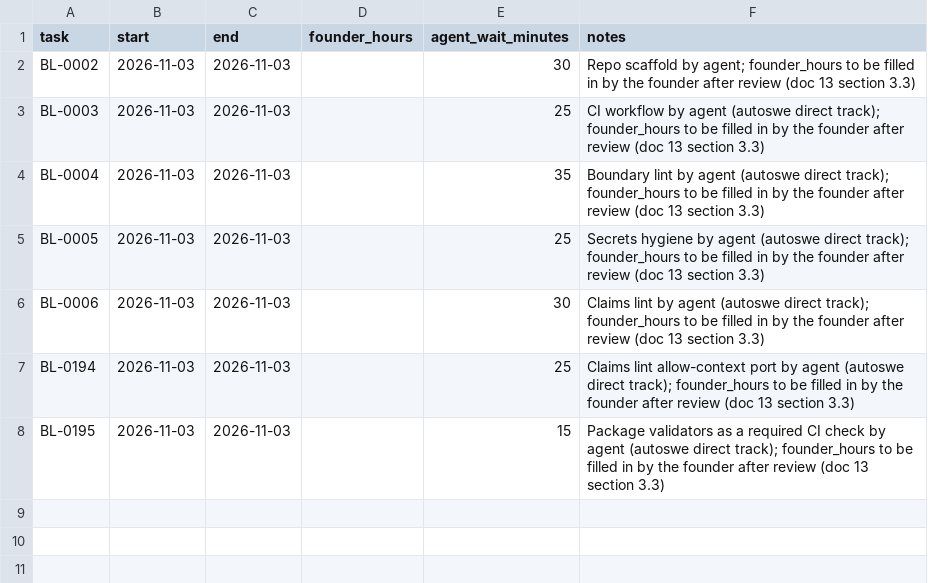
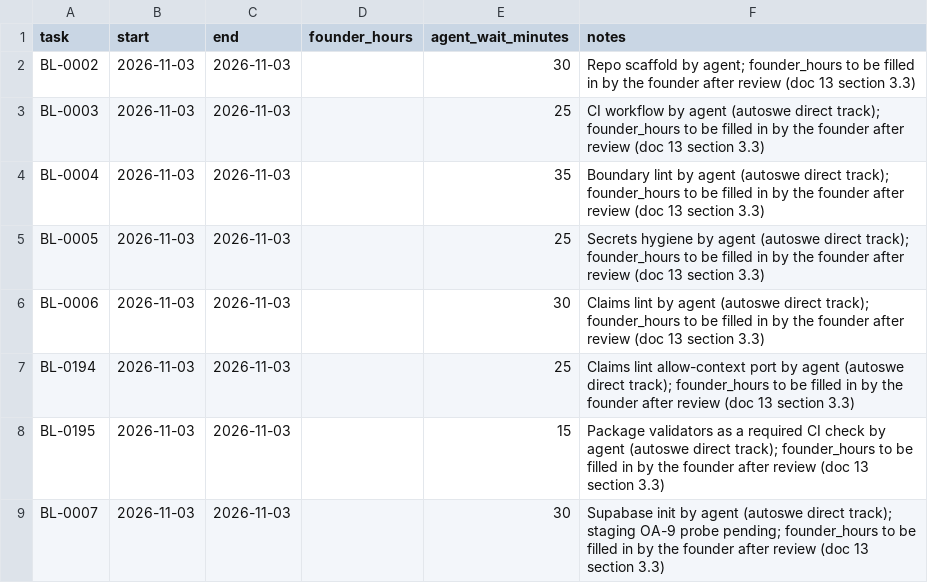
Before and after one commit to A-Stefanachi/polymath, a CSV file: polymath-app-spec/docs/time-log.csv, drawn as a sheet; the diff names each change by its address in the sheet, - before the commit and + after, or states it on an @@ line.

```diff
--- a/polymath-app-spec/docs/time-log.csv
+++ b/polymath-app-spec/docs/time-log.csv
+row 9: BL-0007 | 2026-11-03 | 2026-11-03 |  | 30 | Supabase init by agent (autoswe direct track); staging OA-9 probe pending; founder_hours to be filled in by the founder after review (doc 13 section 3.3)
```
Also changed, not shown: 15 other files.
